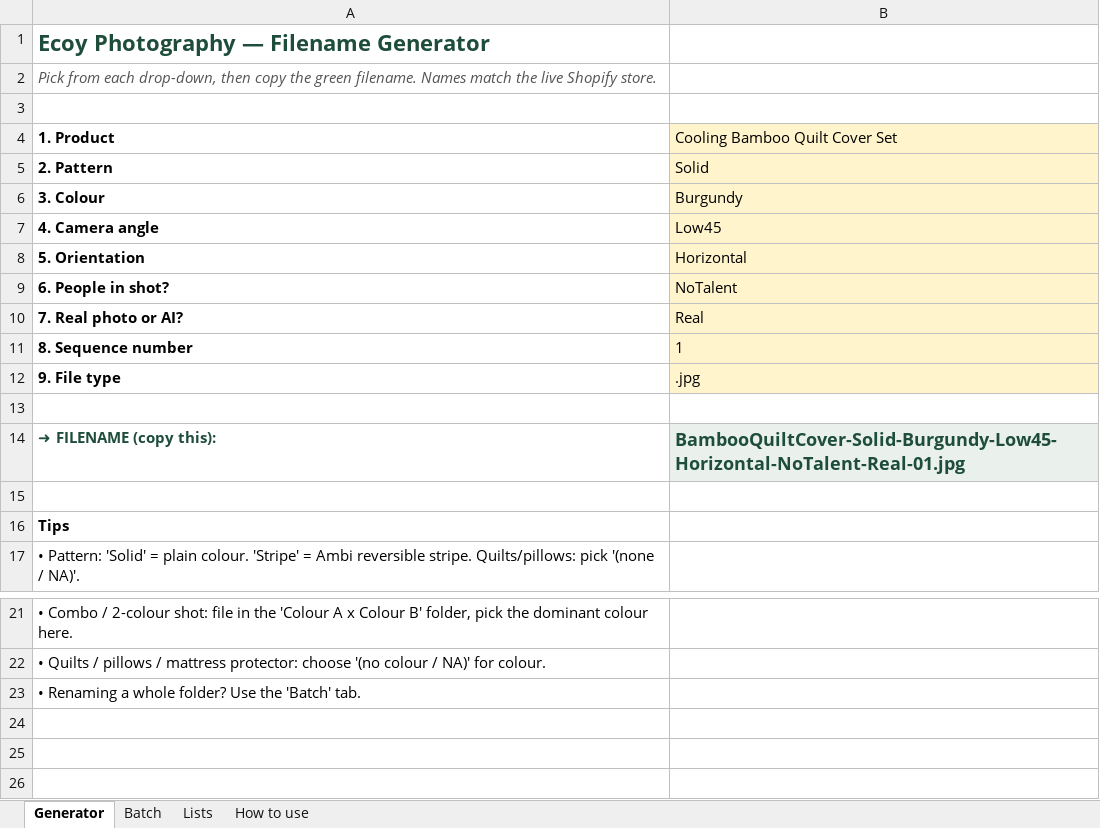
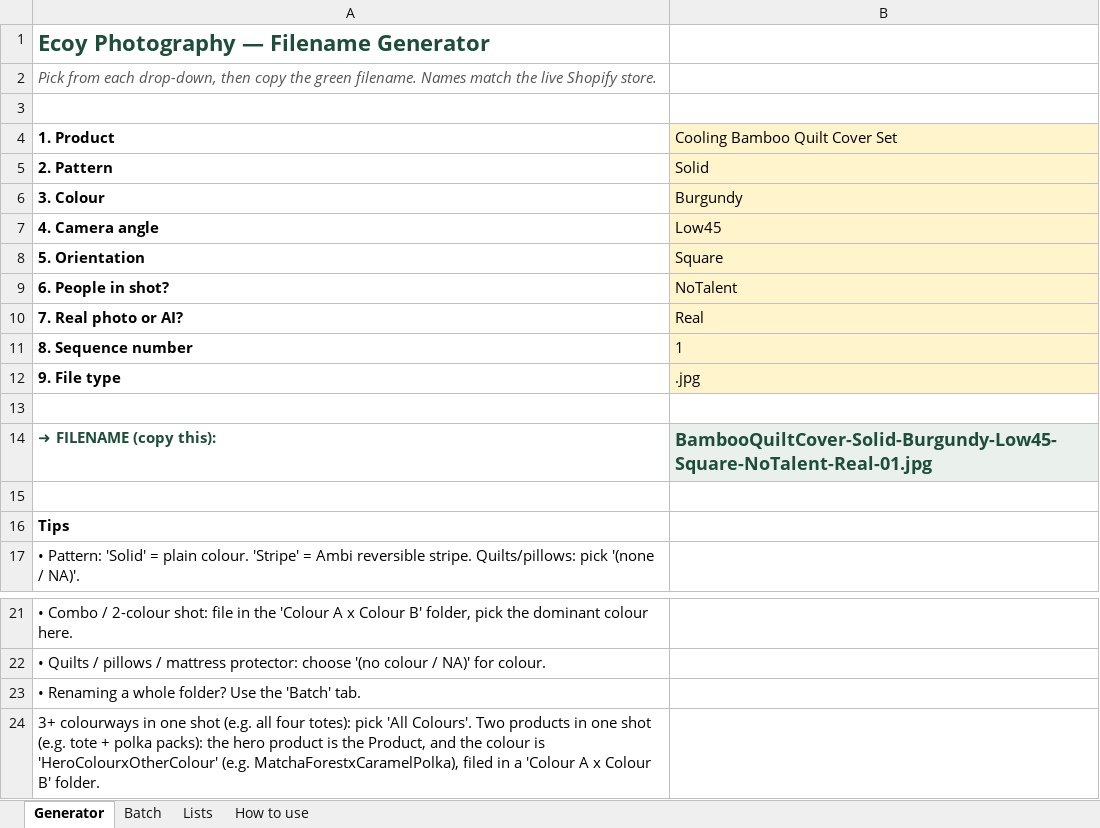
Before and after one commit to teamecoy/designsystem, an Excel workbook: assets/source/Ecoy_Photography_Filename_Generator.xlsx, sheet Generator, drawn as a sheet; only a part is shown, gaps mark what is left out; values as stored, in another font and other column widths than the file's, no borders; charts and pictures not drawn; the diff names each change by its address in the sheet, - before the commit and + after, or states it on an @@ line.

```diff
--- a/assets/source/Ecoy_Photography_Filename_Generator.xlsx (sheet Generator)
+++ b/assets/source/Ecoy_Photography_Filename_Generator.xlsx (sheet Generator)
-B8 (Cooling Bamboo Quilt Cover Set): Horizontal
+B8 (Cooling Bamboo Quilt Cover Set): Square
-B14 (Cooling Bamboo Quilt Cover Set): BambooQuiltCover-Solid-Burgundy-Low45-Horizontal-NoTalent-Real-01.jpg
+B14 (Cooling Bamboo Quilt Cover Set): BambooQuiltCover-Solid-Burgundy-Low45-Square-NoTalent-Real-01.jpg
+row 24: 3+ colourways in one shot (e.g. all four totes): pick 'All Colours'. Two products in one shot (e.g. tote + polka packs): the hero product is the Product, and the colour is 'HeroColourxOtherColour' (e.g. MatchaForestxCaramelPolka), filed in a 'Colour A x Colour B' folder.
```
Also changed, not shown: sheet Lists, 6 other files.
